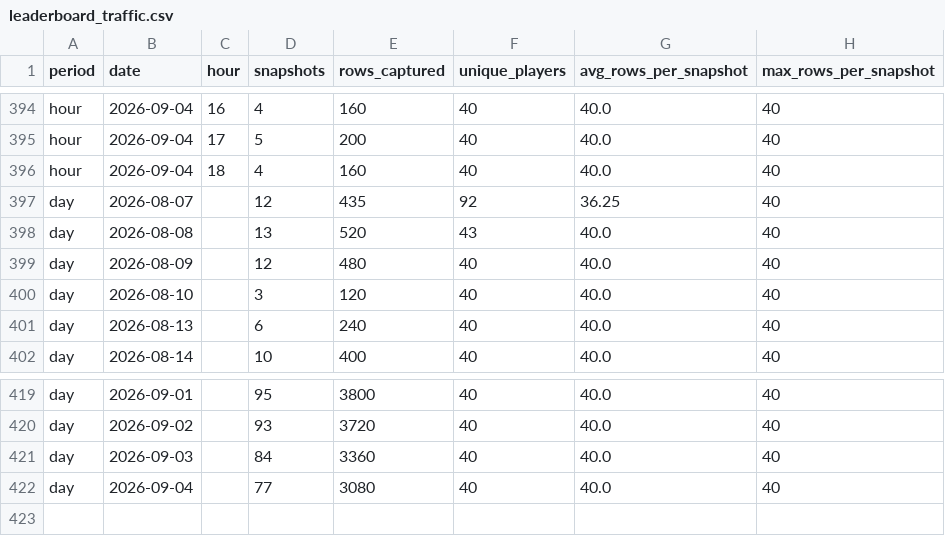
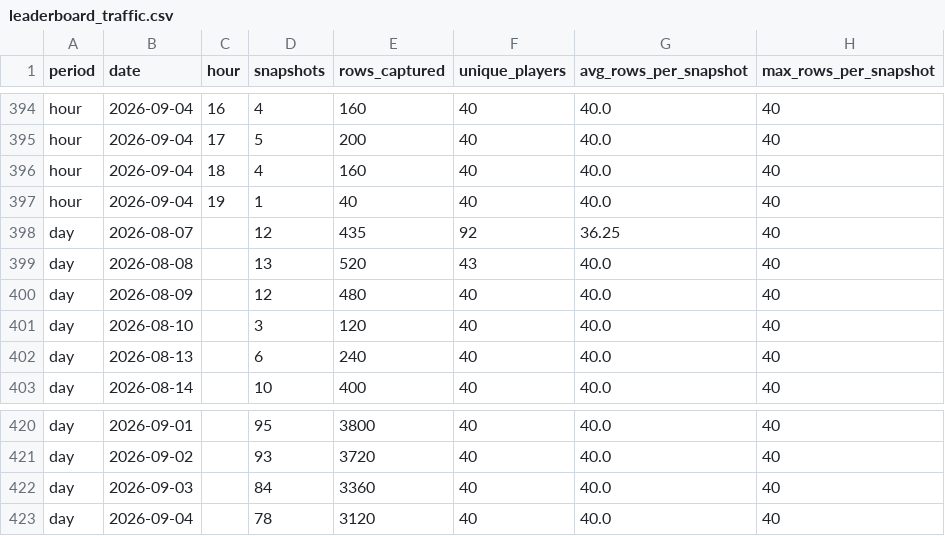
Before and after one commit to elnaipe2025-pixel/ggpoker-leaderboard, a CSV file: leaderboard_traffic.csv, drawn as a sheet; only a part is shown, gaps mark what is left out.

```diff
--- a/leaderboard_traffic.csv
+++ b/leaderboard_traffic.csv
@@ -396,2 +396,3 @@ hour,2026-09-04,17,5,200,40,40.0,40
 hour,2026-09-04,18,4,160,40,40.0,40
+hour,2026-09-04,19,1,40,40,40.0,40
 day,2026-08-07,,12,435,92,36.25,40
@@ -421,2 +422,2 @@ day,2026-09-02,,93,3720,40,40.0,40
 day,2026-09-03,,84,3360,40,40.0,40
-day,2026-09-04,,77,3080,40,40.0,40
+day,2026-09-04,,78,3120,40,40.0,40
```
Also changed, not shown: 3 other files.
